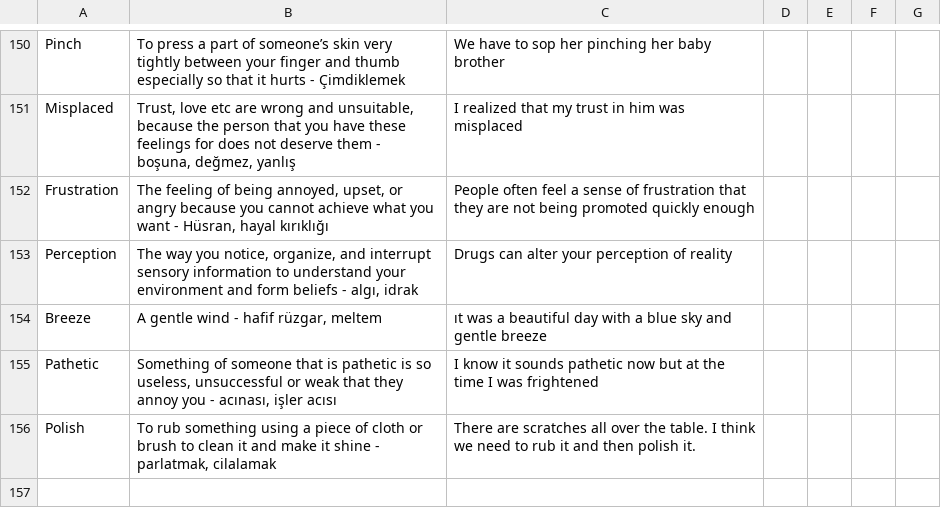
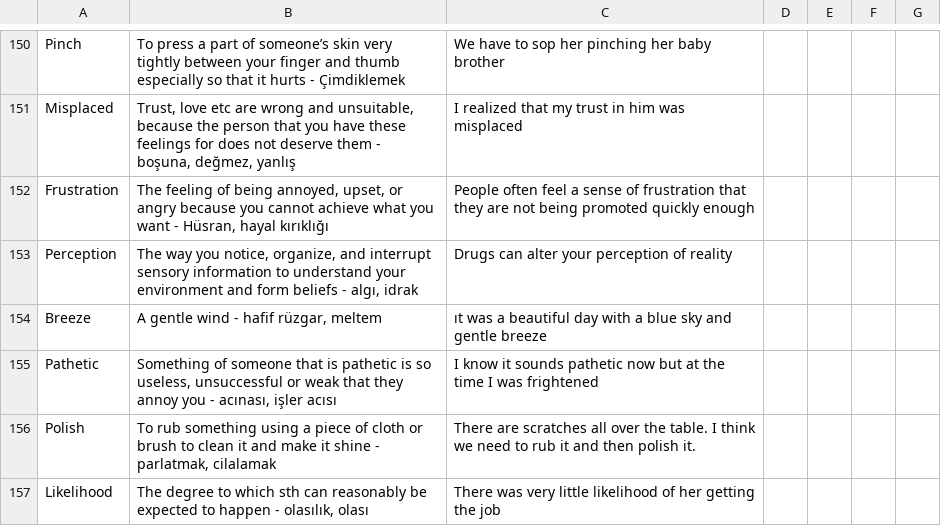
Before and after one commit to MelihSiskular/english-vocab-recall-trainer, a CSV file: data/input/en.csv, drawn as a sheet; only a part is shown, gaps mark what is left out; the diff names each change by its address in the sheet, - before the commit and + after, or states it on an @@ line.

Commit message:
daily: new words

```diff
--- a/data/input/en.csv
+++ b/data/input/en.csv
+row 157: Likelihood | The degree to which sth can reasonably be expected to happen - olasılık, olası | There was very little likelihood of her getting the job
```
